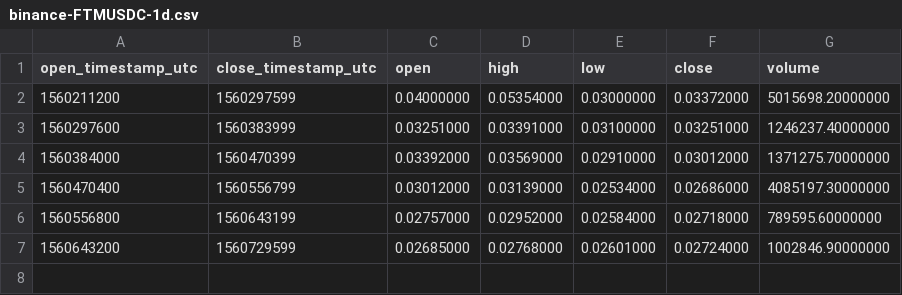
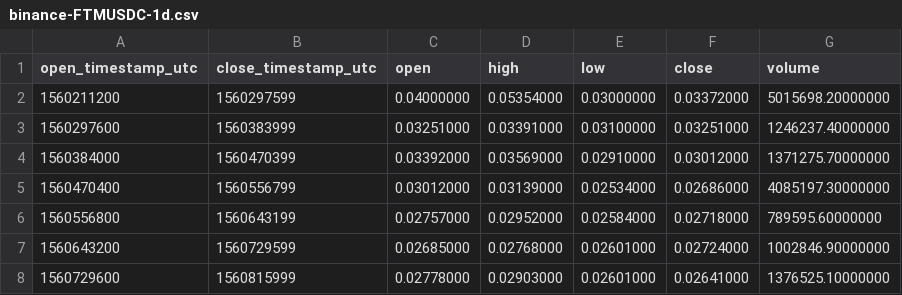
Before and after one commit to cryptobigbro/binance-FTMUSDC, a CSV file: binance-FTMUSDC-1d.csv, drawn as a sheet.

```diff
--- a/binance-FTMUSDC-1d.csv
+++ b/binance-FTMUSDC-1d.csv
@@ -7 +7,2 @@ open_timestamp_utc,close_timestamp_utc,open,high,low,close,volume
 1560643200,1560729599,0.02685000,0.02768000,0.02601000,0.02724000,1002846.90000000
+1560729600,1560815999,0.02778000,0.02903000,0.02601000,0.02641000,1376525.10000000
```
Also changed, not shown: binance-FTMUSDC-1h.csv, 1 other file.
